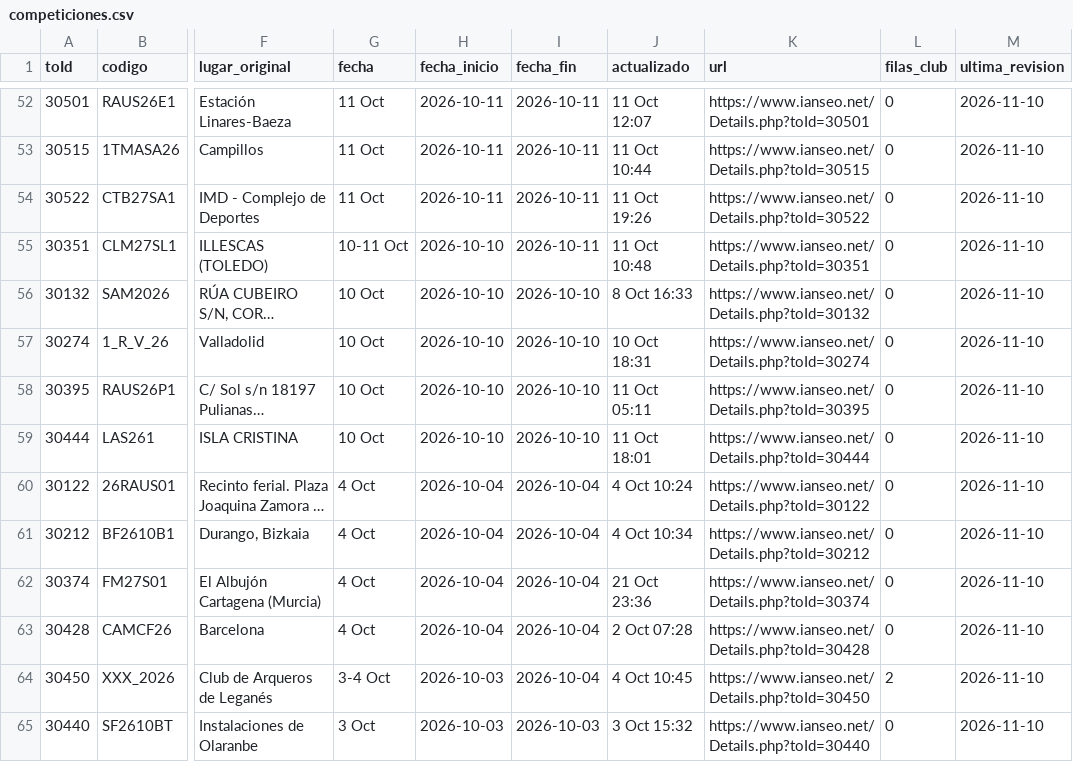
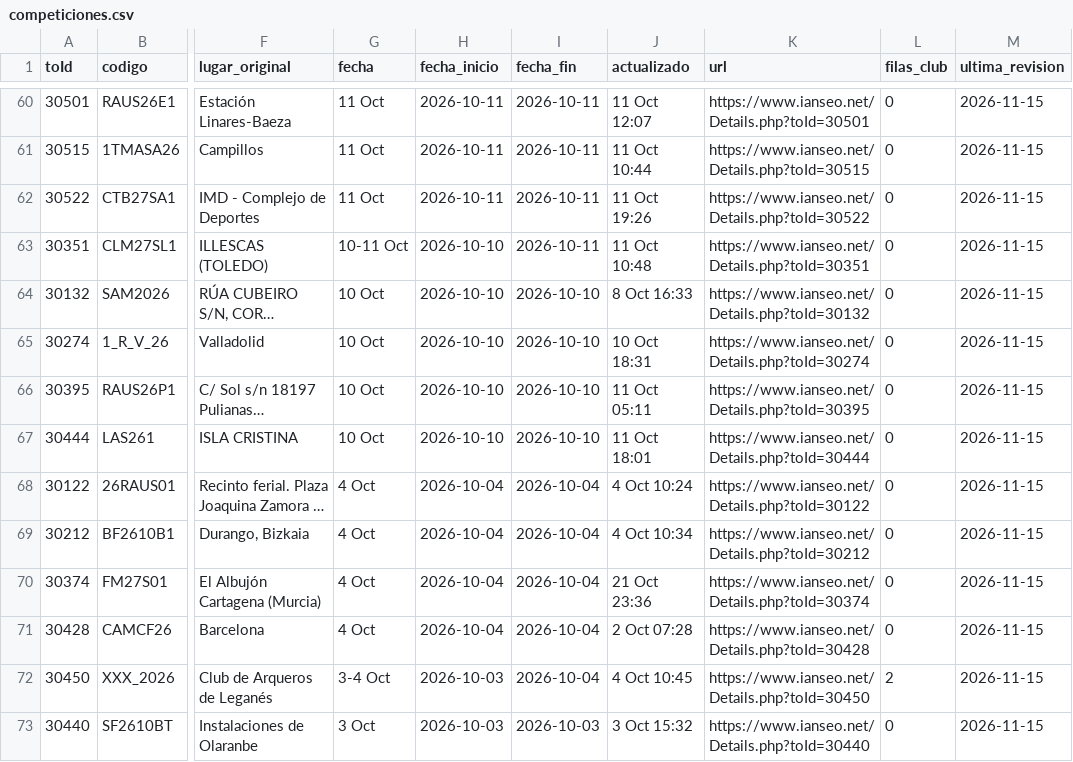
Before and after one commit to rufuscreeley/ianseo-pozuelo, a CSV file: data/competiciones.csv, drawn as a sheet; only a part is shown, gaps mark what is left out; long unchanged cells end in …; addresses are those after the commit; the diff covers the shown part only; the diff names each change by its address in the sheet, - before the commit and + after, or states it on an @@ line.

```diff
--- a/data/competiciones.csv
+++ b/data/competiciones.csv
-M60:M73 (ultima_revision): 2026-11-10
+M60:M73 (ultima_revision): 2026-11-15
```
Also changed, not shown: 8 added rows and 71 edited cells elsewhere in this file, data/resultados_regionales.csv, 2 other files.
